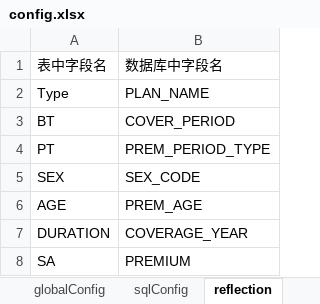
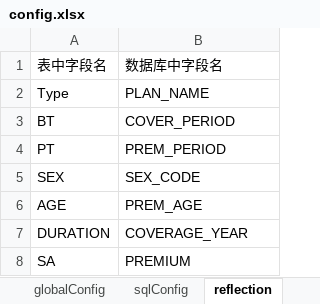
Before and after one commit to musen819/spliceSQL, an Excel workbook: target/config.xlsx, sheet reflection, drawn as a sheet; values as stored, in another font and other column widths than the file's, no borders; the diff names each change by its address in the sheet, - before the commit and + after, or states it on an @@ line.

```diff
--- a/target/config.xlsx (sheet reflection)
+++ b/target/config.xlsx (sheet reflection)
-B4: PREM_PERIOD_TYPE
+B4: PREM_PERIOD
```
Also changed, not shown: sheet fieldsCalculated, sheet deleteFields, sheet globalConfig, 13 other files.
